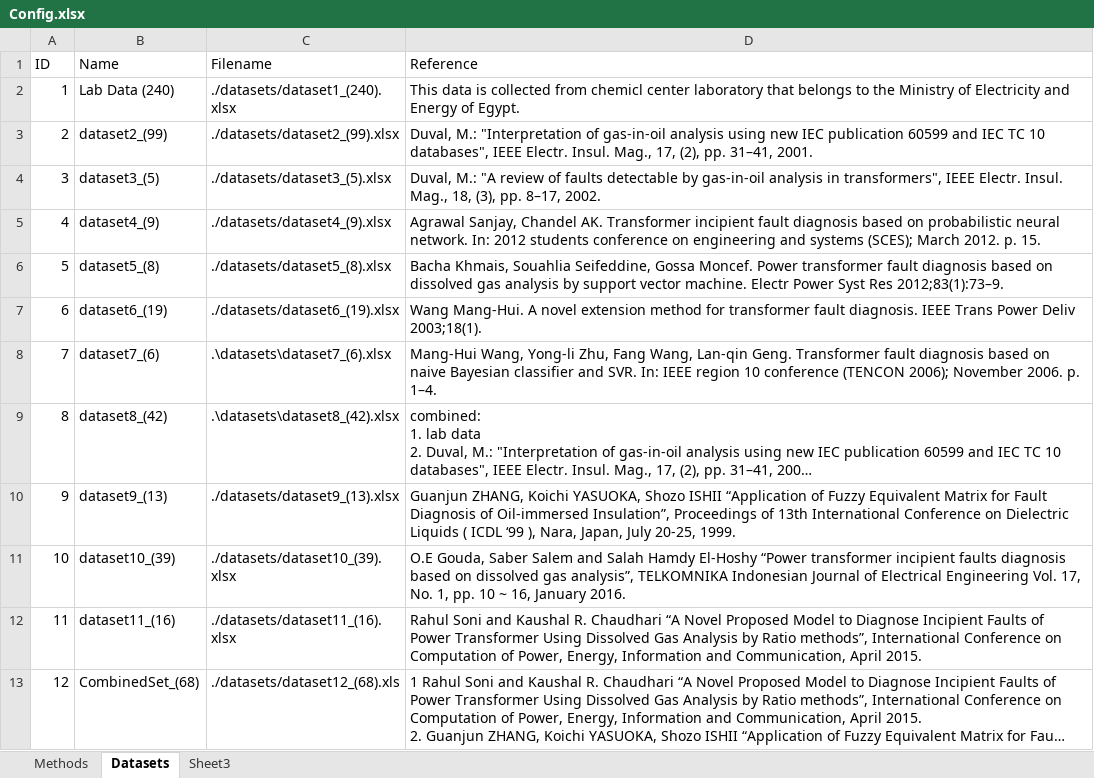
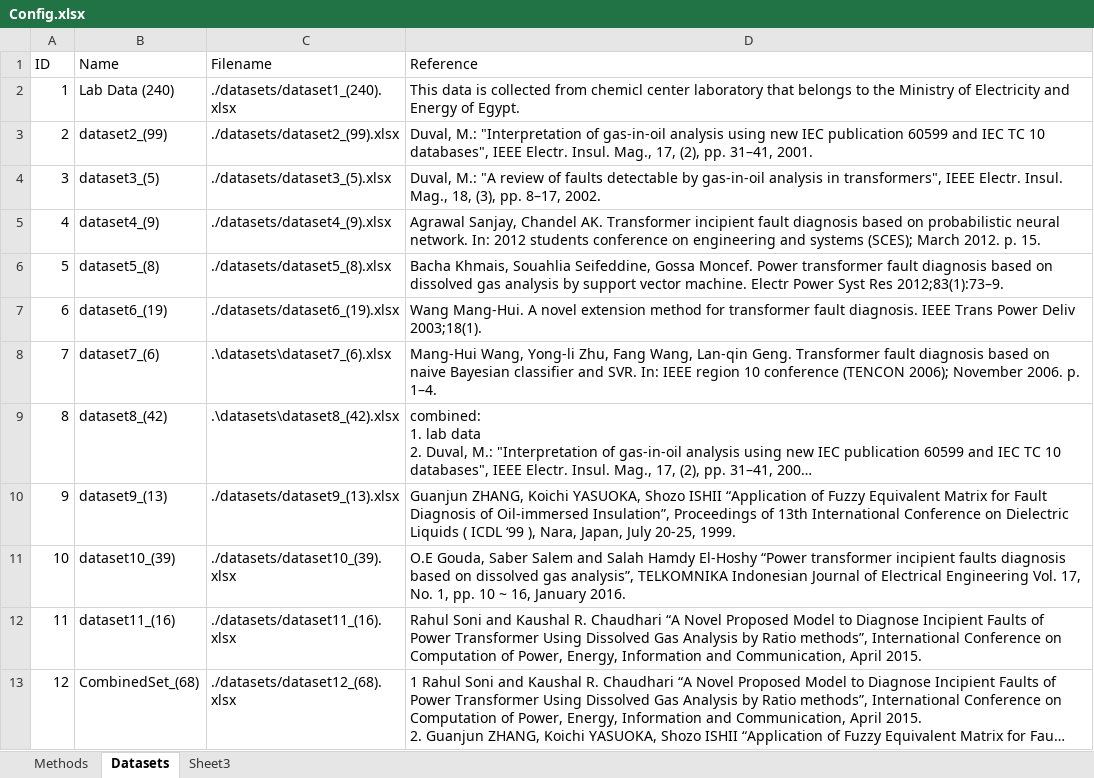
Before and after one commit to Saleh860/DGA, an Excel workbook: Config.xlsx, sheet Datasets, drawn as a sheet; long unchanged cells end in …; values as stored, in another font and other column widths than the file's, no borders; the diff names each change by its address in the sheet, - before the commit and + after, or states it on an @@ line.

```diff
--- a/Config.xlsx (sheet Datasets)
+++ b/Config.xlsx (sheet Datasets)
-C13 (Filename): ./datasets/dataset12_(68).xls
+C13 (Filename): ./datasets/dataset12_(68).xlsx
```
Also changed, not shown: sheet Methods, docs/DGA_Document.xlsx, 13 other files.
